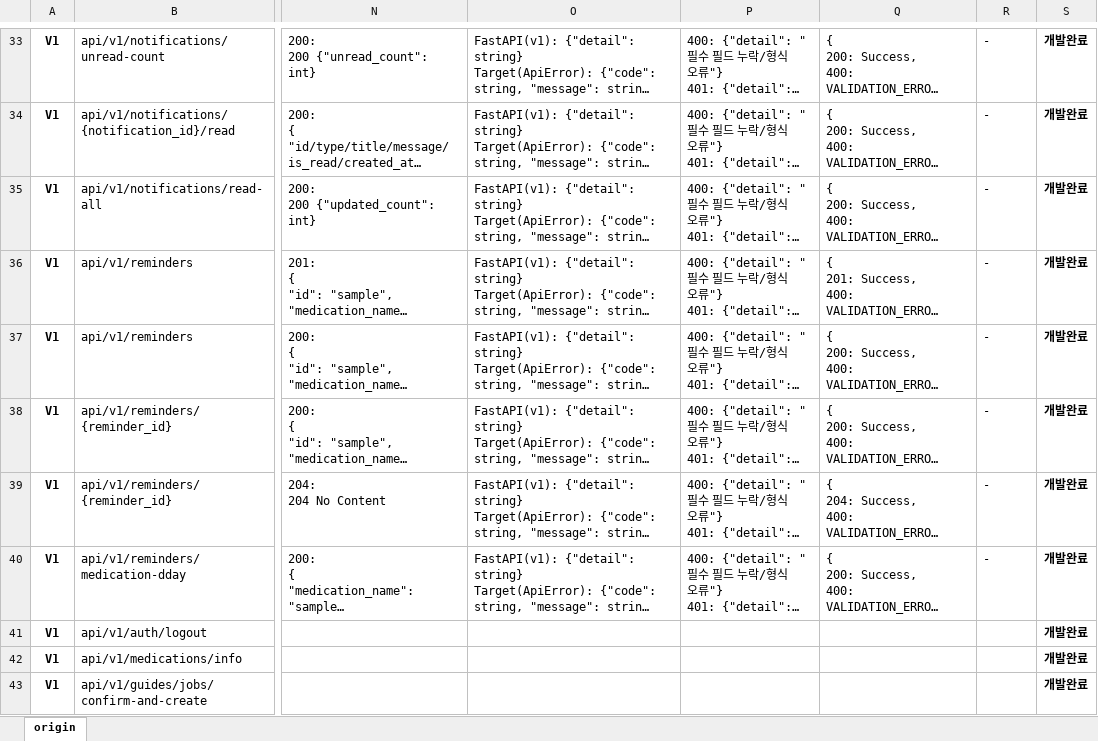
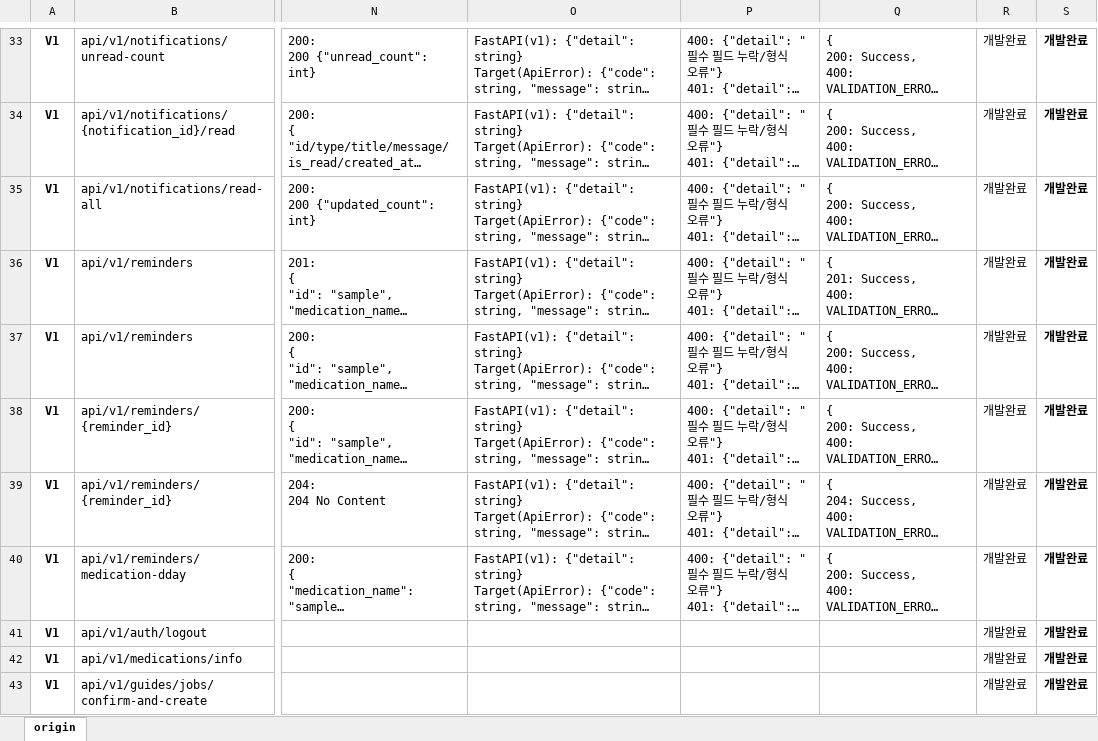
Before and after one commit to byeonyeyun/yeyun, an Excel workbook: AI_Health_final/docs/API_명세서.xlsx, sheet origin, drawn as a sheet; only a part is shown, gaps mark what is left out; long unchanged cells end in …; values as stored, in another font and other column widths than the file's, no borders; the diff covers the shown part only; the diff names each change by its address in the sheet, - before the commit and + after, or states it on an @@ line.

```diff
--- a/AI_Health_final/docs/API_명세서.xlsx (sheet origin)
+++ b/AI_Health_final/docs/API_명세서.xlsx (sheet origin)
-R33:R40: -
+R33:R40: 개발완료
-R41:R43: (empty)
+R41:R43: 개발완료
```
Also changed, not shown: 7 added rows and 32 edited cells elsewhere in this sheet, AI_Health_final/docs/요구사항_정의서.xlsx, 34 other files.
